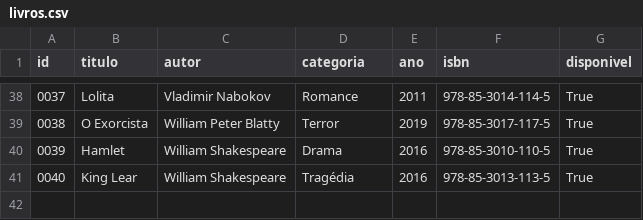
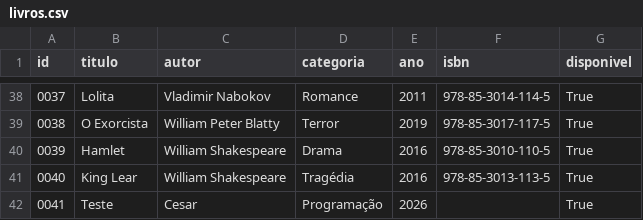
Before and after one commit to fcesarf80/biblioteca-porto, a CSV file: data/livros.csv, drawn as a sheet; only a part is shown, gaps mark what is left out.

```diff
--- a/data/livros.csv
+++ b/data/livros.csv
@@ -41 +41,2 @@ id,titulo,autor,categoria,ano,isbn,disponivel
 0040,King Lear,William Shakespeare,Tragédia,2016,978-85-3013-113-5,True
+0041,Teste,Cesar,Programação,2026,,True
```
Also changed, not shown: 7 other files.
